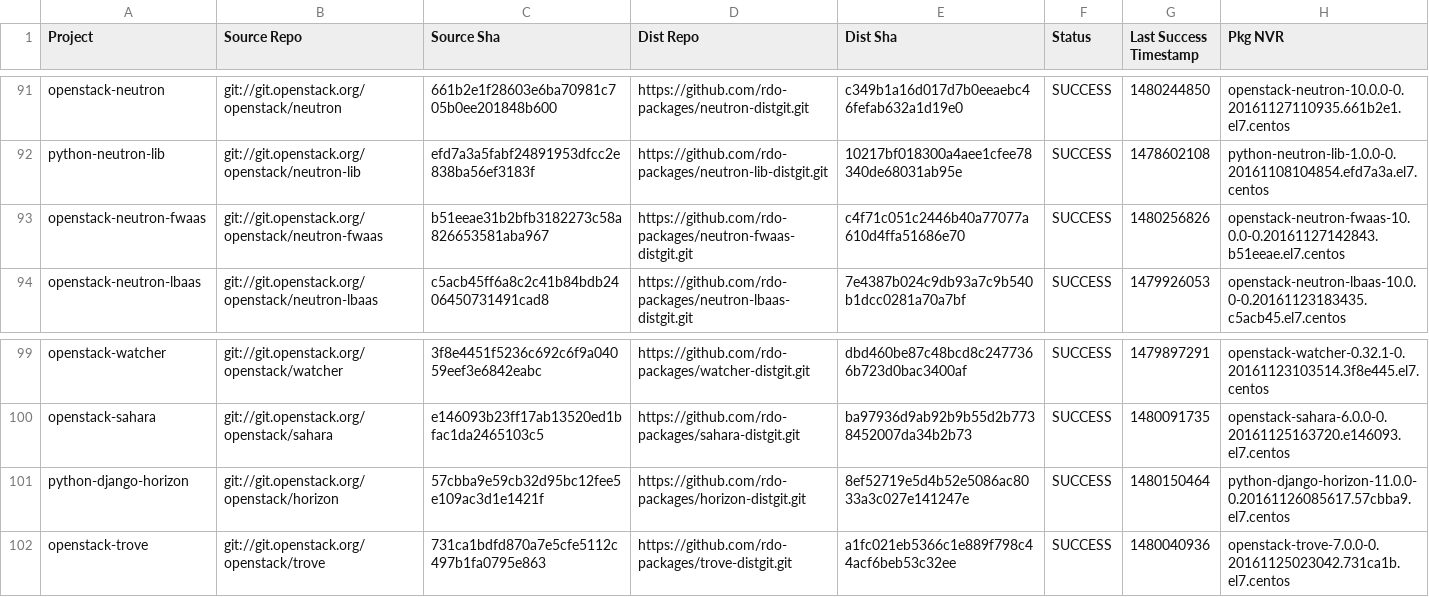
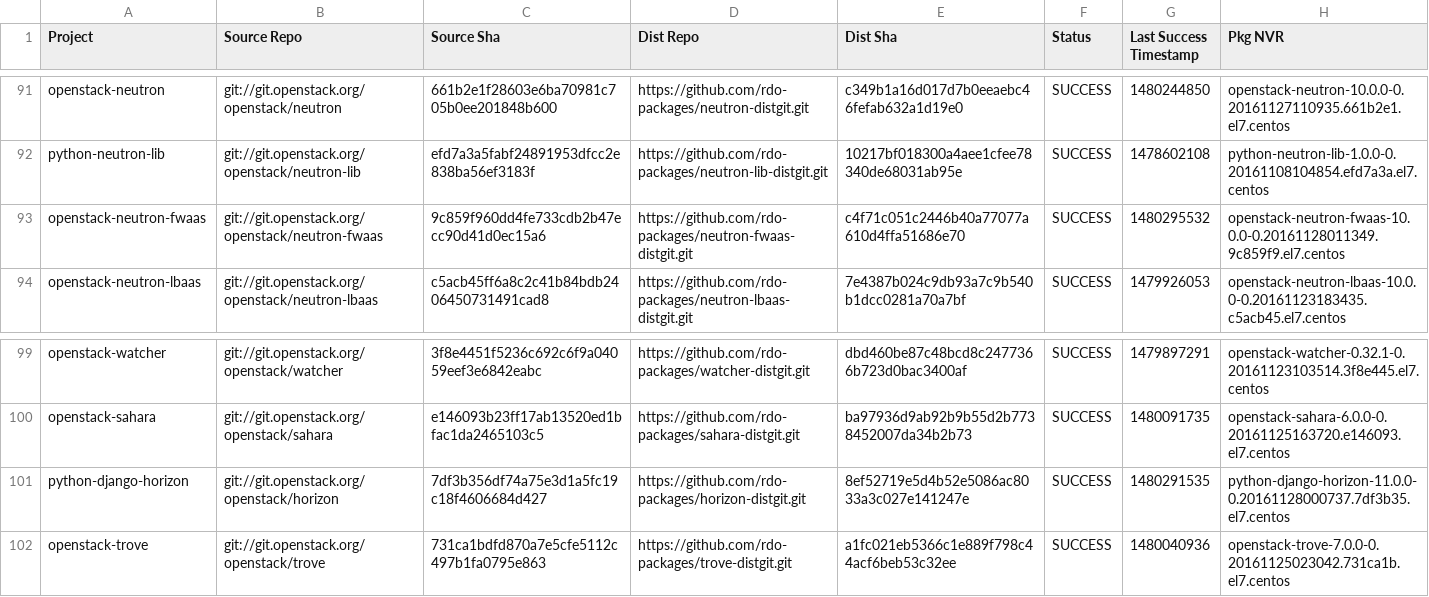
Before and after one commit to yazug/openstack-rdo-trunk-promotions, a CSV file: versions.csv, drawn as a sheet; only a part is shown, gaps mark what is left out.

Commit message:
import hash 9c859f96
Full Hash: 9c859f960dd4fe733cdb2b47ecc90d41d0ec15a6_c4f71c05	- Updated  delorean.repo
	- Updated  versions.csv

```diff
--- a/versions.csv
+++ b/versions.csv
@@ -92,3 +92,3 @@ openstack-neutron,git://git.openstack.org/openstack/neutron,661b2e1f28603e6ba709
 python-neutron-lib,git://git.openstack.org/openstack/neutron-lib,efd7a3a5fabf24891953dfcc2e838ba56ef3183f,https://github.com/rdo-packages/neutron-lib-distgit.git,10217bf018300a4aee1cfee78340de68031ab95e,SUCCESS,1478602108,python-neutron-lib-1.0.0-0.20161108104854.efd7a3a.el7.centos
-openstack-neutron-fwaas,git://git.openstack.org/openstack/neutron-fwaas,b51eeae31b2bfb3182273c58a826653581aba967,https://github.com/rdo-packages/neutron-fwaas-distgit.git,c4f71c051c2446b40a77077a610d4ffa51686e70,SUCCESS,1480256826,openstack-neutron-fwaas-10.0.0-0.20161127142843.b51eeae.el7.centos
+openstack-neutron-fwaas,git://git.openstack.org/openstack/neutron-fwaas,9c859f960dd4fe733cdb2b47ecc90d41d0ec15a6,https://github.com/rdo-packages/neutron-fwaas-distgit.git,c4f71c051c2446b40a77077a610d4ffa51686e70,SUCCESS,1480295532,openstack-neutron-fwaas-10.0.0-0.20161128011349.9c859f9.el7.centos
 openstack-neutron-lbaas,git://git.openstack.org/openstack/neutron-lbaas,c5acb45ff6a8c2c41b84bdb2406450731491cad8,https://github.com/rdo-packages/neutron-lbaas-distgit.git,7e4387b024c9db93a7c9b540b1dcc0281a70a7bf,SUCCESS,1479926053,openstack-neutron-lbaas-10.0.0-0.20161123183435.c5acb45.el7.centos
@@ -100,3 +100,3 @@ openstack-watcher,git://git.openstack.org/openstack/watcher,3f8e4451f5236c692c6f
 openstack-sahara,git://git.openstack.org/openstack/sahara,e146093b23ff17ab13520ed1bfac1da2465103c5,https://github.com/rdo-packages/sahara-distgit.git,ba97936d9ab92b9b55d2b7738452007da34b2b73,SUCCESS,1480091735,openstack-sahara-6.0.0-0.20161125163720.e146093.el7.centos
-python-django-horizon,git://git.openstack.org/openstack/horizon,57cbba9e59cb32d95bc12fee5e109ac3d1e1421f,https://github.com/rdo-packages/horizon-distgit.git,8ef52719e5d4b52e5086ac8033a3c027e141247e,SUCCESS,1480150464,python-django-horizon-11.0.0-0.20161126085617.57cbba9.el7.centos
+python-django-horizon,git://git.openstack.org/openstack/horizon,7df3b356df74a75e3d1a5fc19c18f4606684d427,https://github.com/rdo-packages/horizon-distgit.git,8ef52719e5d4b52e5086ac8033a3c027e141247e,SUCCESS,1480291535,python-django-horizon-11.0.0-0.20161128000737.7df3b35.el7.centos
 openstack-trove,git://git.openstack.org/openstack/trove,731ca1bdfd870a7e5cfe5112c497b1fa0795e863,https://github.com/rdo-packages/trove-distgit.git,a1fc021eb5366c1e889f798c44acf6beb53c32ee,SUCCESS,1480040936,openstack-trove-7.0.0-0.20161125023042.731ca1b.el7.centos
```
Also changed, not shown: 1 other file.
